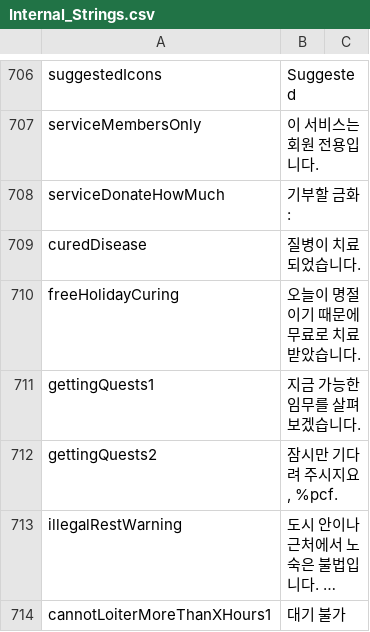
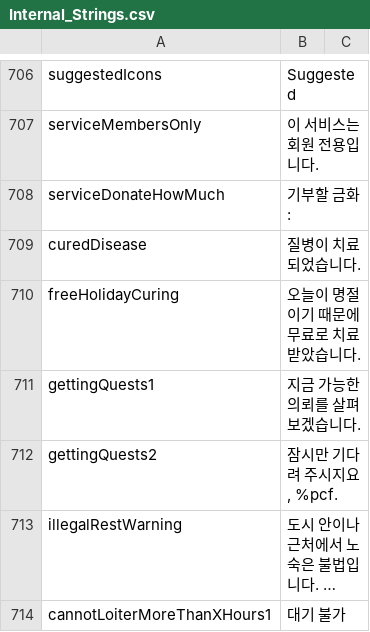
Before and after one commit to wooddoll/dfu_kr, a CSV file: text/Internal_Strings.csv, drawn as a sheet; only a part is shown, gaps mark what is left out; long unchanged cells end in …; the diff covers the shown part only.

Commit message:
Update Internal_Strings.csv

```diff
--- a/text/Internal_Strings.csv
+++ b/text/Internal_Strings.csv
@@ -865,3 +865,3 @@ curedDisease,질병이 치료 되었습니다.
 freeHolidayCuring,오늘이 명절이기 때문에 무료로 치료 받았습니다.
-gettingQuests1,"지금 가능한 임무를 살펴 보겠습니다."
+gettingQuests1,"지금 가능한 의뢰를 살펴 보겠습니다."
 gettingQuests2,"잠시만 기다려 주시지요, %pcf."
```
Also changed, not shown: 10 edited cells elsewhere in this file.
